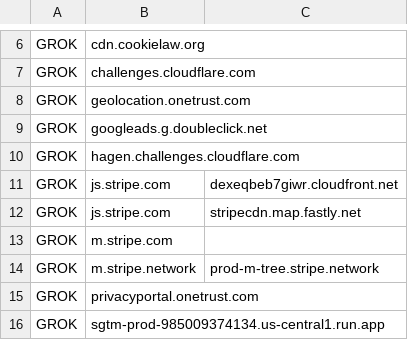
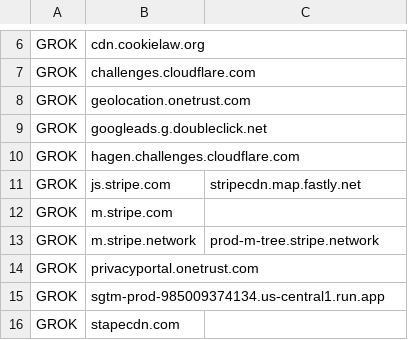
Before and after one commit to guinucool/pbst2027, a CSV file: data/results/expected/tp_classification.csv, drawn as a sheet; only a part is shown, gaps mark what is left out; the shorter side is filled out with more unchanged rows; the diff names each change by its address in the sheet, - before the commit and + after, or states it on an @@ line.

```diff
--- a/data/results/expected/tp_classification.csv
+++ b/data/results/expected/tp_classification.csv
-row 11: GROK | js.stripe.com | dexeqbeb7giwr.cloudfront.net
```
Also changed, not shown: data/results/expected/tp_collector.csv, data/results/expected/tp_final.csv, 2 other files.
